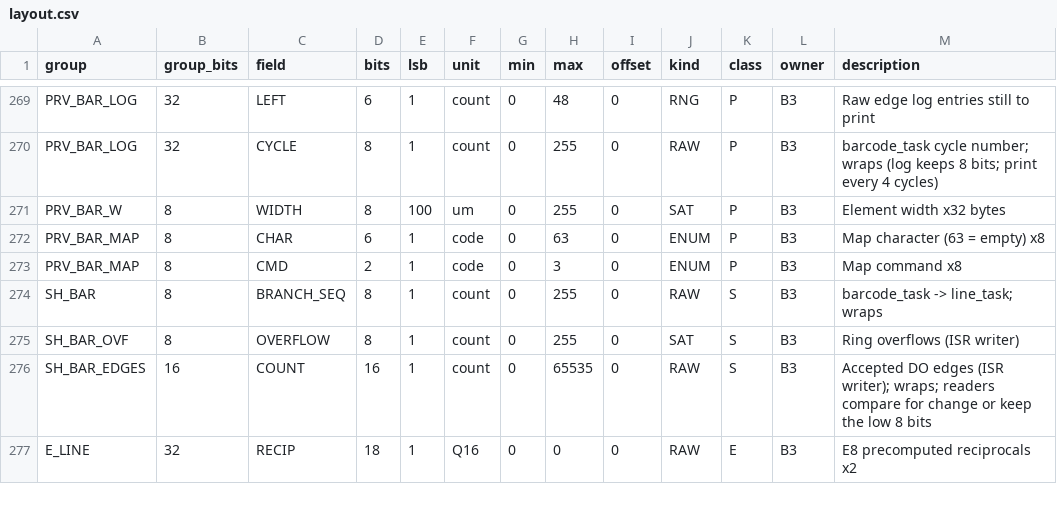
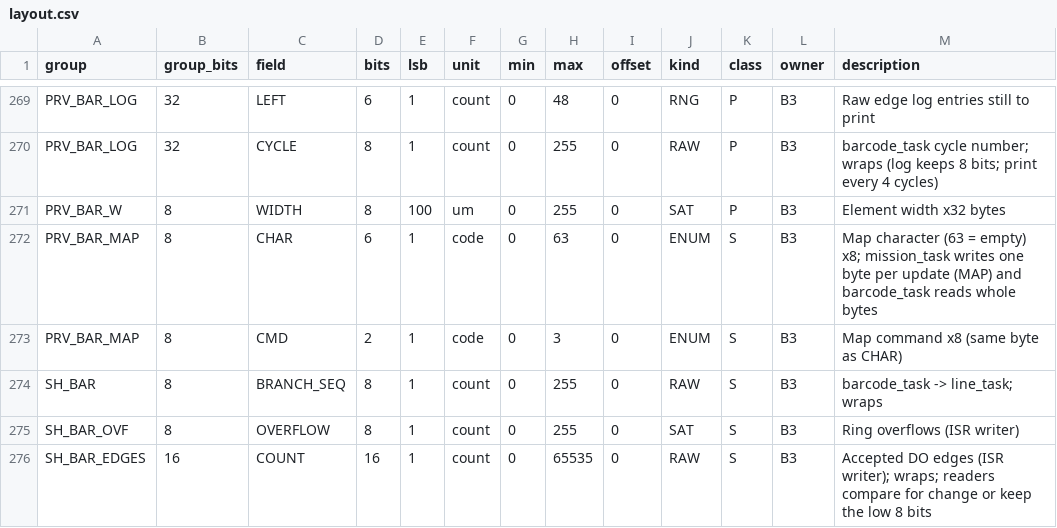
Before and after one commit to BlackberryDealer/INF2004_Project, a CSV file: tools/layout.csv, drawn as a sheet; only a part is shown, gaps mark what is left out; the shorter side is filled out with more unchanged rows.

Commit message:
SHARED: barcode map rows class S; event value from the layout macros
- PRV_BAR_MAP CHAR/CMD are class S: mission_task writes one byte per
  MAP update and barcode_task reads whole bytes (Tribunal gap 7). Group
  name and macros unchanged.
- mission_evt_barcode_value() packs with EVT_BARCODE_* instead of a
  hand-written shift and mask (same value for every input); a build
  check keeps EVT_MAP identical to EVT_BARCODE.

```diff
--- a/tools/layout.csv
+++ b/tools/layout.csv
@@ -271,4 +271,4 @@ PRV_BAR_LOG,32,CYCLE,8,1,count,0,255,0,RAW,P,B3,barcode_task cycle number; wraps
 PRV_BAR_W,8,WIDTH,8,100,um,0,255,0,SAT,P,B3,Element width x32 bytes
-PRV_BAR_MAP,8,CHAR,6,1,code,0,63,0,ENUM,P,B3,Map character (63 = empty) x8
-PRV_BAR_MAP,8,CMD,2,1,code,0,3,0,ENUM,P,B3,Map command x8
+PRV_BAR_MAP,8,CHAR,6,1,code,0,63,0,ENUM,S,B3,Map character (63 = empty) x8; mission_task writes one byte per update (MAP) and barcode_task reads whole bytes
+PRV_BAR_MAP,8,CMD,2,1,code,0,3,0,ENUM,S,B3,Map command x8 (same byte as CHAR)
 SH_BAR,8,BRANCH_SEQ,8,1,count,0,255,0,RAW,S,B3,barcode_task -> line_task; wraps
```
Also changed, not shown: 2 other files.
